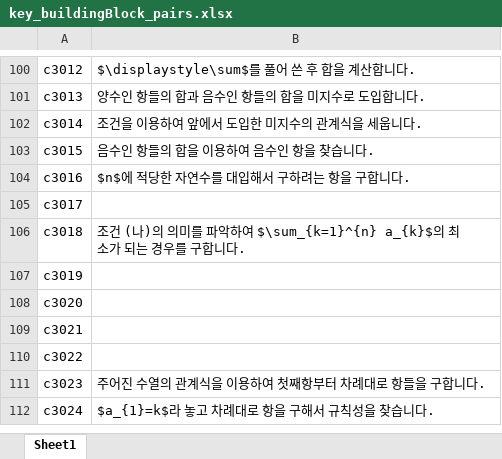
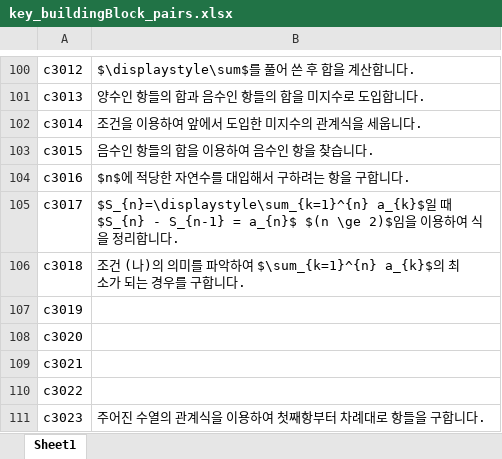
Before and after one commit to sheomonger/BuildingBlocks_2022KCSAT, an Excel workbook: key_buildingBlock_pairs.xlsx, sheet Sheet1, drawn as a sheet; only a part is shown, gaps mark what is left out; the shorter side is filled out with more unchanged rows; values as stored, in another font and other column widths than the file's, no borders; the diff names each change by its address in the sheet, - before the commit and + after, or states it on an @@ line.

Commit message:
modified 32106 and key-val pairs up to common prob07

```diff
--- a/key_buildingBlock_pairs.xlsx (sheet Sheet1)
+++ b/key_buildingBlock_pairs.xlsx (sheet Sheet1)
-B105: (empty)
+B105: $S_{n}=\displaystyle\sum_{k=1}^{n} a_{k}$일 때 $S_{n} - S_{n-1} = a_{n}$ $(n \ge 2)$임을 이용하여 식을 정리합니다.
```
Also changed, not shown: 1 other file.
